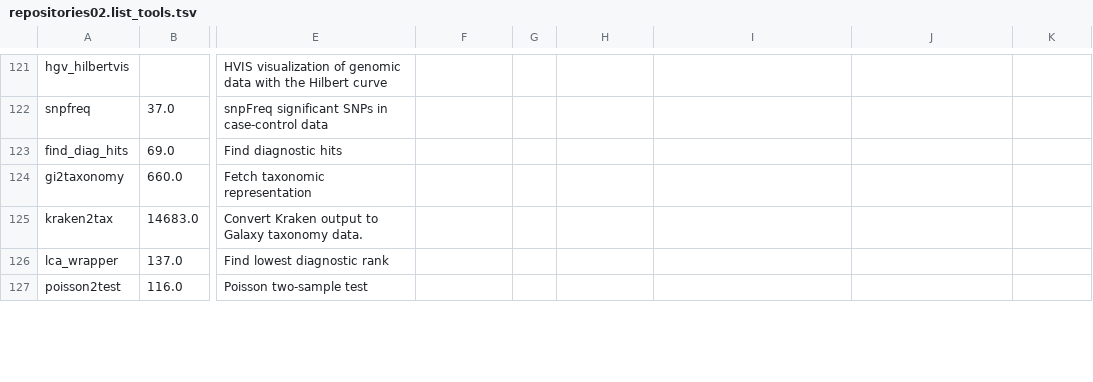
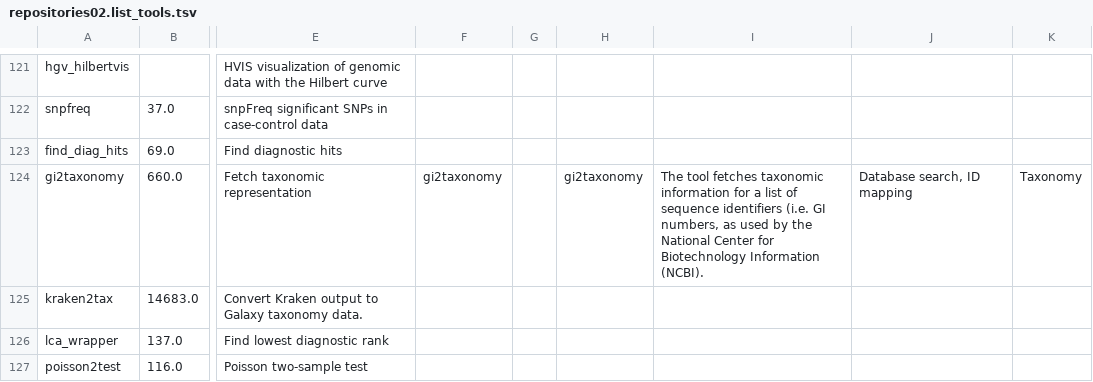
Before and after one commit to nsoranzo/galaxy_tool_metadata_extractor, a TSV file: results/repositories02.list_tools.tsv, drawn as a sheet; only a part is shown, gaps mark what is left out; the diff covers the shown part only; the diff names each change by its address in the sheet, - before the commit and + after, or states it on an @@ line.

```diff
--- a/results/repositories02.list_tools.tsv
+++ b/results/repositories02.list_tools.tsv
-F124: (empty)
+F124: gi2taxonomy
-H124: (empty)
+H124: gi2taxonomy
-I124: (empty)
+I124: The tool fetches taxonomic information for a list of sequence identifiers (i.e. GI numbers, as used by the National Center for Biotechnology Information (NCBI).
-J124: (empty)
+J124: Database search, ID mapping
-K124: (empty)
+K124: Taxonomy
```
Also changed, not shown: 1 added row and 8 edited cells elsewhere in this file.
